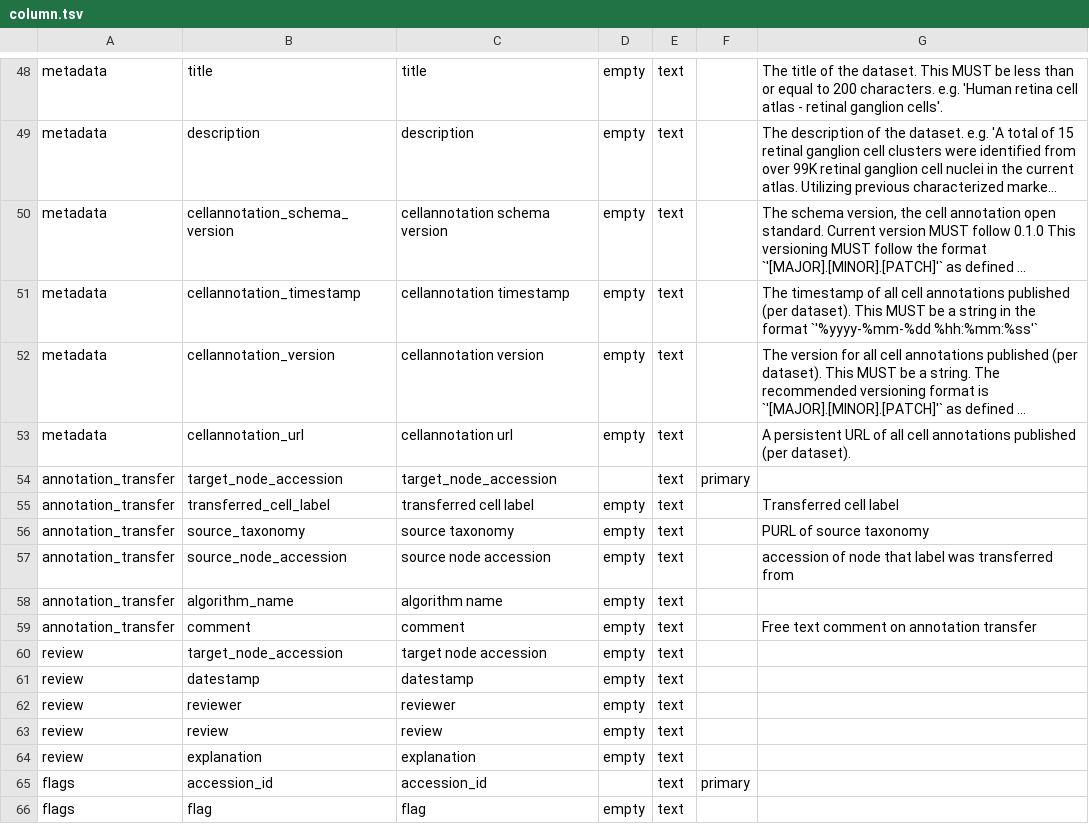
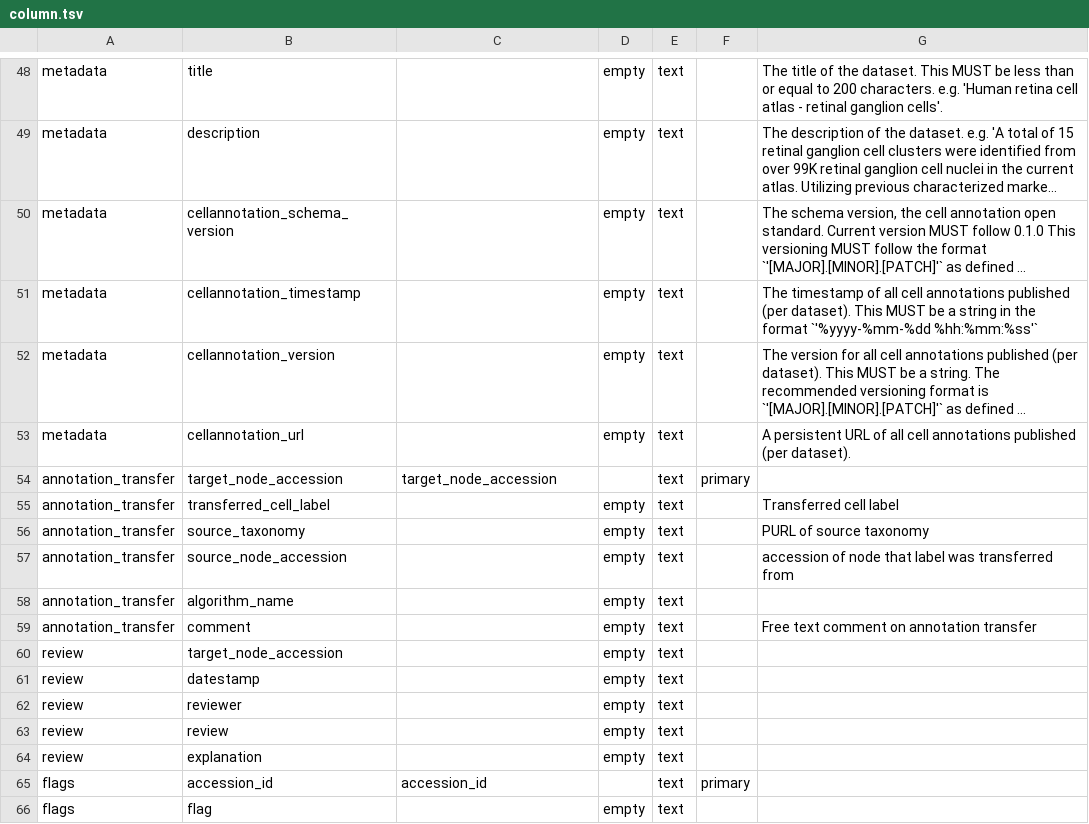
Before and after one commit to brain-bican/human-neocortex-middle-temporal-gyrus, a TSV file: src/schema/column.tsv, drawn as a sheet; only a part is shown, gaps mark what is left out; long unchanged cells end in …; the diff covers the shown part only; the diff names each change by its address in the sheet, - before the commit and + after, or states it on an @@ line.

```diff
--- a/src/schema/column.tsv
+++ b/src/schema/column.tsv
-C48: title
+C48: (empty)
-C49: description
+C49: (empty)
-C50: cellannotation schema version
+C50: (empty)
-C51: cellannotation timestamp
+C51: (empty)
-C52: cellannotation version
+C52: (empty)
-C53: cellannotation url
+C53: (empty)
-C55: transferred cell label
+C55: (empty)
-C56: source taxonomy
+C56: (empty)
-C57: source node accession
+C57: (empty)
-C58: algorithm name
+C58: (empty)
-C59: comment
+C59: (empty)
-C60: target node accession
+C60: (empty)
-C61: datestamp
+C61: (empty)
-C62: reviewer
+C62: (empty)
-C63: review
+C63: (empty)
-C64: explanation
+C64: (empty)
-C66: flag
+C66: (empty)
```
Also changed, not shown: 25 edited cells elsewhere in this file, src/schema/datatype.tsv, 10 other files.
